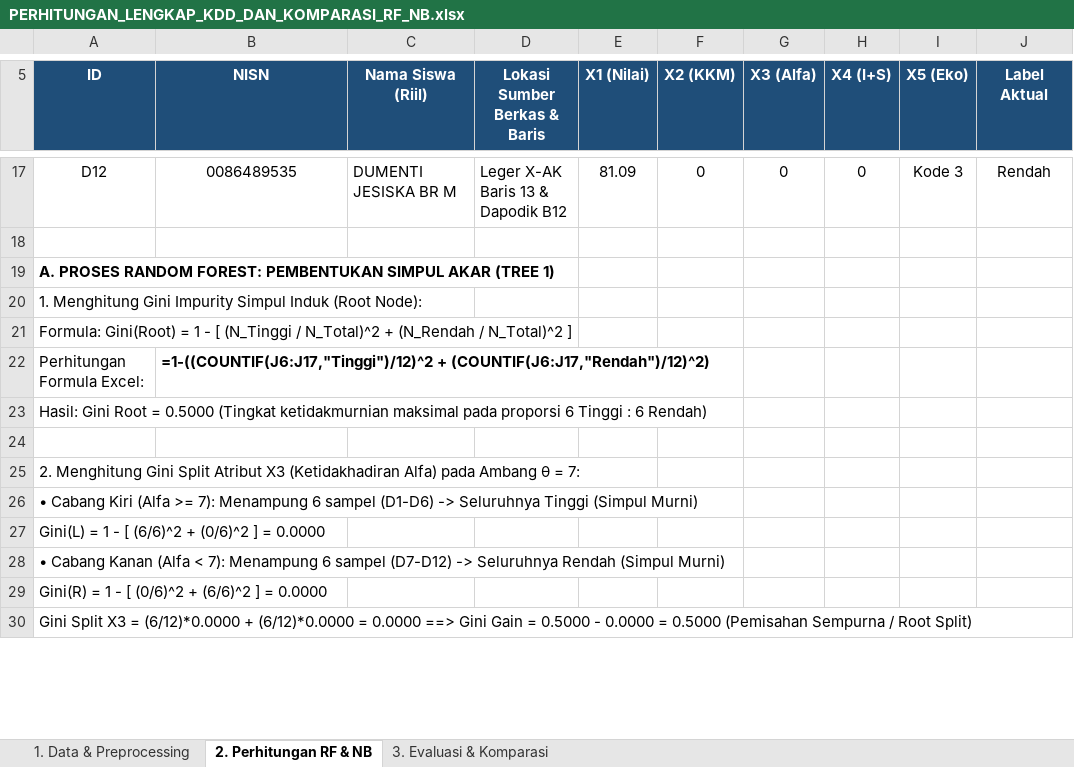
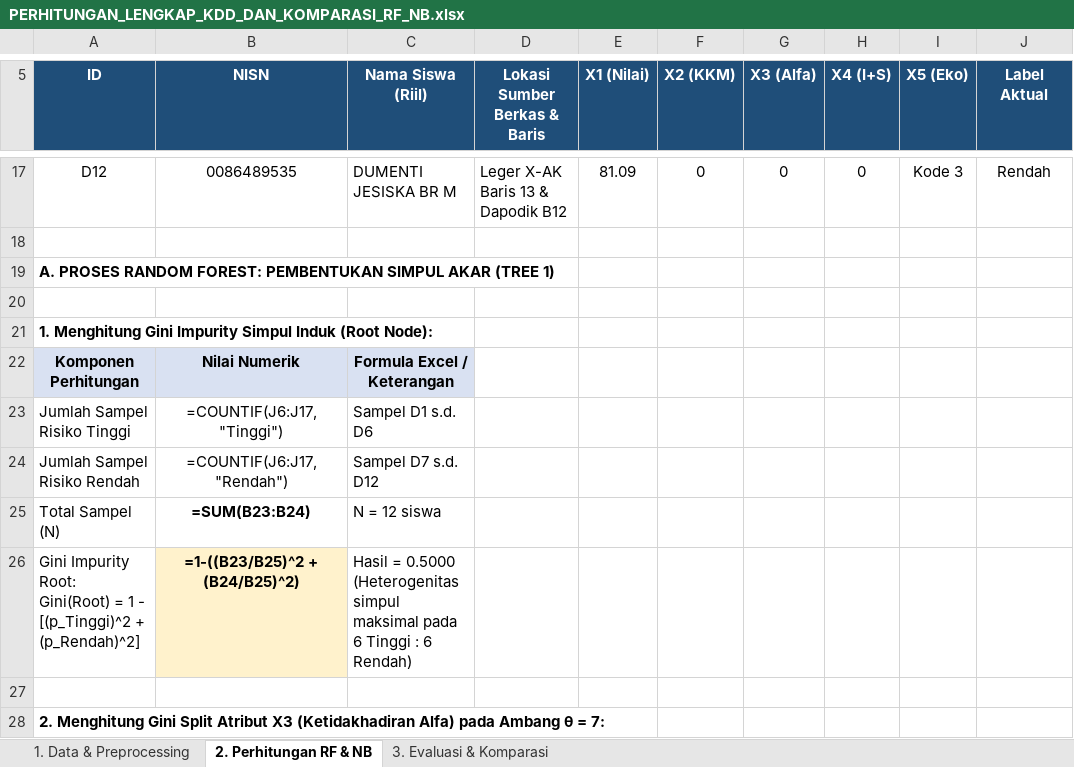
Before and after one commit to RimuruTempestCkCK/deteksi-dini-risiko-putus-sekolah, an Excel workbook: PERHITUNGAN_LENGKAP_KDD_DAN_KOMPARASI_RF_NB.xlsx, sheet 2. Perhitungan RF & NB, drawn as a sheet; only a part is shown, gaps mark what is left out; values as stored, in another font and other column widths than the file's, no borders; formulas without a stored value are shown as written; removed rows and columns are numbered as before the commit, all else as after; the diff covers the shown part only; the diff names each change by its address in the sheet, - before the commit and + after, or states it on an @@ line.

Commit message:
fix: perbaiki seluruh formula dan referensi sel excel agar 100% valid tanpa error

```diff
--- a/PERHITUNGAN_LENGKAP_KDD_DAN_KOMPARASI_RF_NB.xlsx (sheet 2. Perhitungan RF & NB)
+++ b/PERHITUNGAN_LENGKAP_KDD_DAN_KOMPARASI_RF_NB.xlsx (sheet 2. Perhitungan RF & NB)
+row 20: (empty)
-A21 bold: off
+A21 bold: on
-row 21: Formula: Gini(Root) = 1 - [ (N_Tinggi / N_Total)^2 + (N_Rendah / N_Total)^2 ]
-row 22: Perhitungan Formula Excel: | =1-((COUNTIF(J6:J17,"Tinggi")/12)^2 + (COUNTIF(J6:J17,"Rendah")/12)^2)
-row 23: Hasil: Gini Root = 0.5000 (Tingkat ketidakmurnian maksimal pada proporsi 6 Tinggi : 6 Rendah)
+row 22: Komponen Perhitungan | Nilai Numerik | Formula Excel / Keterangan
+row 23: Jumlah Sampel Risiko Tinggi | =COUNTIF(J6:J17,"Tinggi") | Sampel D1 s.d. D6
+row 24: Jumlah Sampel Risiko Rendah | =COUNTIF(J6:J17,"Rendah") | Sampel D7 s.d. D12
+row 25: Total Sampel (N) | =SUM(B23:B24) | N = 12 siswa
+row 26: Gini Impurity Root: Gini(Root) = 1 - [(p_Tinggi)^2 + (p_Rendah)^2] | =1-((B23/B25)^2 + (B24/B25)^2) | Hasil = 0.5000 (Heterogenitas simpul maksimal pada 6 Tinggi : 6 Rendah)
-A28 bold: off
+A28 bold: on
-row 26: • Cabang Kiri (Alfa >= 7): Menampung 6 sampel (D1-D6) -> Seluruhnya Tinggi (Simpul Murni)
-row 27: Gini(L) = 1 - [ (6/6)^2 + (0/6)^2 ] = 0.0000
-row 28: • Cabang Kanan (Alfa < 7): Menampung 6 sampel (D7-D12) -> Seluruhnya Rendah (Simpul Murni)
-row 29: Gini(R) = 1 - [ (0/6)^2 + (6/6)^2 ] = 0.0000
-row 30: Gini Split X3 = (6/12)*0.0000 + (6/12)*0.0000 = 0.0000 ==> Gini Gain = 0.5000 - 0.0000 = 0.5000 (Pemisahan Sempurna / Root Split)
```
Also changed, not shown: 3 added rows, 16 edited cells and cell formats elsewhere in this sheet, sheet 1. Data & Preprocessing, sheet 3. Evaluasi & Komparasi.
